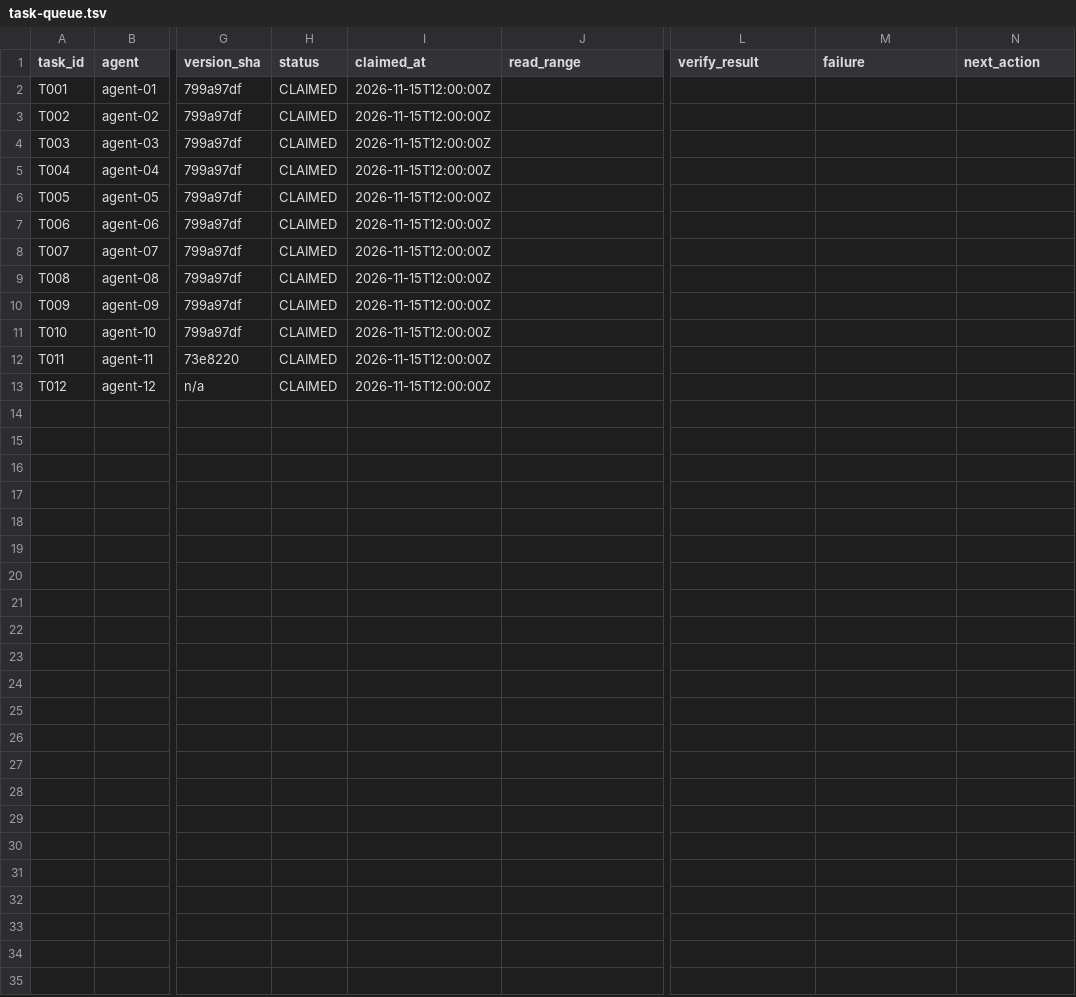
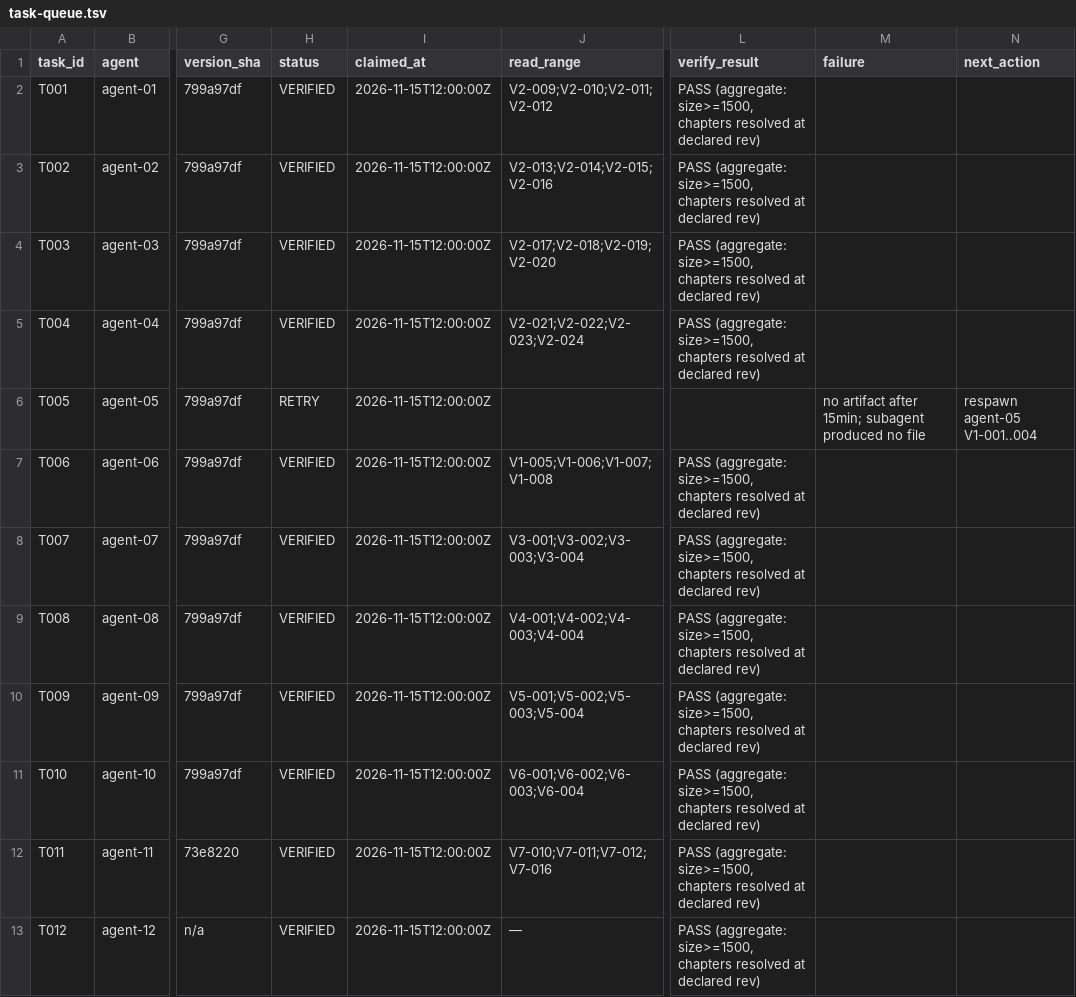
Before and after one commit to LYL-Z/the-memory-reading-notes, a TSV file: editorial/full-corpus-readiness/parallel-execution/task-queue.tsv, drawn as a sheet; only a part is shown, gaps mark what is left out; the diff names each change by its address in the sheet, - before the commit and + after, or states it on an @@ line.

Commit message:
chore(parallel): 首轮收口——11 VERIFIED / 1 RETRY，章覆盖 62/135

```diff
--- a/editorial/full-corpus-readiness/parallel-execution/task-queue.tsv
+++ b/editorial/full-corpus-readiness/parallel-execution/task-queue.tsv
-H2:H5 (status): CLAIMED
+H2:H5 (status): VERIFIED
-J2 (read_range): (empty)
+J2 (read_range): V2-009;V2-010;V2-011;V2-012
-L2:L5 (verify_result): (empty)
+L2:L5 (verify_result): PASS (aggregate: size>=1500, chapters resolved at declared rev)
-J3 (read_range): (empty)
+J3 (read_range): V2-013;V2-014;V2-015;V2-016
-J4 (read_range): (empty)
+J4 (read_range): V2-017;V2-018;V2-019;V2-020
-J5 (read_range): (empty)
+J5 (read_range): V2-021;V2-022;V2-023;V2-024
-H6 (status): CLAIMED
+H6 (status): RETRY
-M6 (failure): (empty)
+M6 (failure): no artifact after 15min; subagent produced no file
-N6 (next_action): (empty)
+N6 (next_action): respawn agent-05 V1-001..004
-H7:H13 (status): CLAIMED
+H7:H13 (status): VERIFIED
-J7 (read_range): (empty)
+J7 (read_range): V1-005;V1-006;V1-007;V1-008
-L7:L13 (verify_result): (empty)
+L7:L13 (verify_result): PASS (aggregate: size>=1500, chapters resolved at declared rev)
-J8 (read_range): (empty)
+J8 (read_range): V3-001;V3-002;V3-003;V3-004
-J9 (read_range): (empty)
+J9 (read_range): V4-001;V4-002;V4-003;V4-004
-J10 (read_range): (empty)
+J10 (read_range): V5-001;V5-002;V5-003;V5-004
-J11 (read_range): (empty)
+J11 (read_range): V6-001;V6-002;V6-003;V6-004
-J12 (read_range): (empty)
+J12 (read_range): V7-010;V7-011;V7-012;V7-016
-J13 (read_range): (empty)
+J13 (read_range): —
```
Also changed, not shown: 1 other file.
